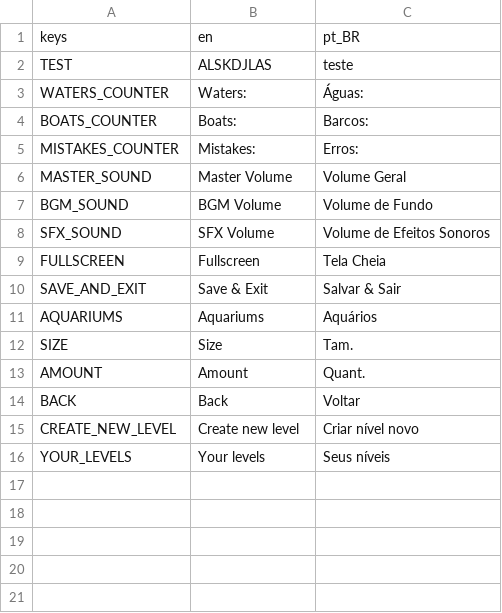
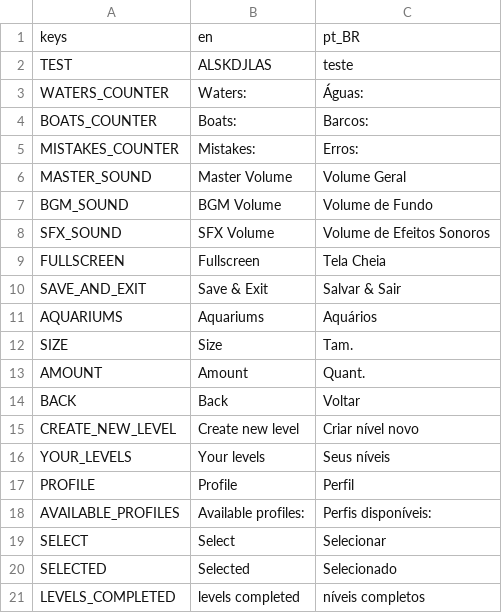
Before and after one commit to MarvellousSoft/liquidum, a CSV file: project/localization/localizations.csv, drawn as a sheet.

Commit message:
Basic profile screen
Missing completed levels info

```diff
--- a/project/localization/localizations.csv
+++ b/project/localization/localizations.csv
@@ -16 +16,6 @@ CREATE_NEW_LEVEL,Create new level,Criar nível novo
 YOUR_LEVELS,Your levels,Seus níveis
+PROFILE,Profile,Perfil
+AVAILABLE_PROFILES,Available profiles:,Perfis disponíveis:
+SELECT,Select,Selecionar
+SELECTED,Selected,Selecionado
+LEVELS_COMPLETED,levels completed,níveis completos
```
Also changed, not shown: 7 other files.
